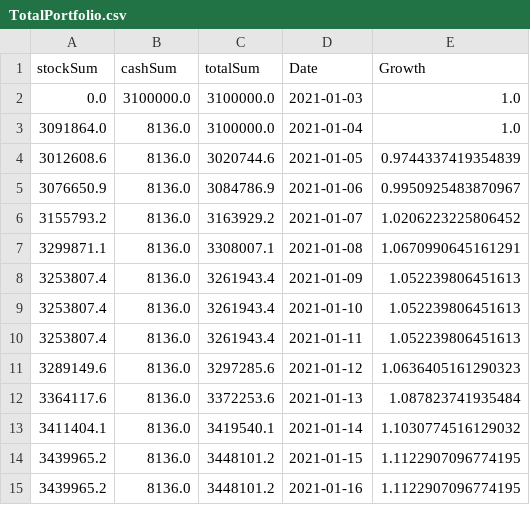
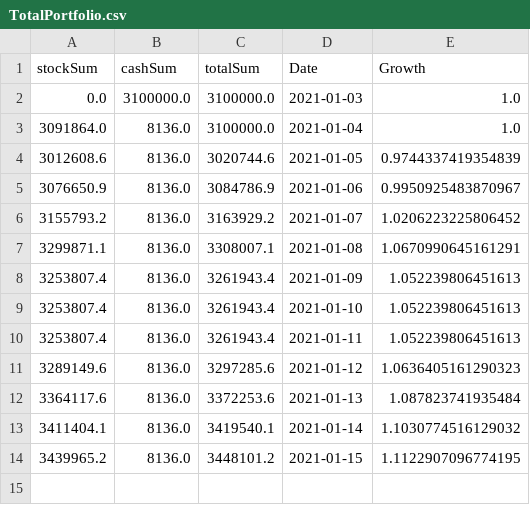
Before and after one commit to faheemcodes/totyapp, a CSV file: assets/TotalPortfolio.csv, drawn as a sheet.

```diff
--- a/assets/TotalPortfolio.csv
+++ b/assets/TotalPortfolio.csv
@@ -14,2 +14 @@ stockSum,cashSum,totalSum,Date,Growth
 3439965.2,8136.0,3448101.2,2021-01-15,1.1122907096774195
-3439965.2,8136.0,3448101.2,2021-01-16,1.1122907096774195
```
Also changed, not shown: assets/IndividualPortfolio.csv, assets/sp500.csv, 2 other files.
